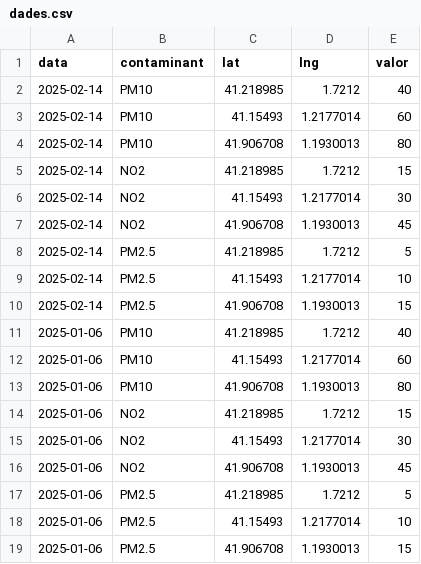
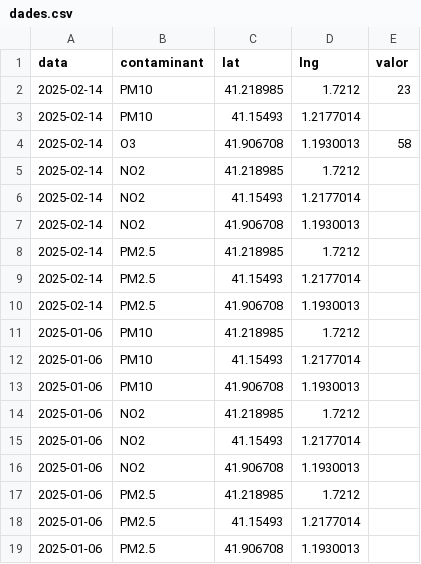
Before and after one commit to adumes4/adumes4.github.io, a CSV file: mapa/dades.csv, drawn as a sheet.

Commit message:
Update dades.csv

```diff
--- a/mapa/dades.csv
+++ b/mapa/dades.csv
@@ -1,19 +1,19 @@
 data,contaminant,lat,lng,valor
-2025-02-14,PM10,41.218985,1.7212,40
-2025-02-14,PM10,41.15493,1.2177014,60
-2025-02-14,PM10,41.906708,1.1930013,80
-2025-02-14,NO2,41.218985,1.7212,15
-2025-02-14,NO2,41.15493,1.2177014,30
-2025-02-14,NO2,41.906708,1.1930013,45
-2025-02-14,PM2.5,41.218985,1.7212,5
-2025-02-14,PM2.5,41.15493,1.2177014,10
-2025-02-14,PM2.5,41.906708,1.1930013,15
-2025-01-06,PM10,41.218985,1.7212,40
-2025-01-06,PM10,41.15493,1.2177014,60
-2025-01-06,PM10,41.906708,1.1930013,80
-2025-01-06,NO2,41.218985,1.7212,15
-2025-01-06,NO2,41.15493,1.2177014,30
-2025-01-06,NO2,41.906708,1.1930013,45
-2025-01-06,PM2.5,41.218985,1.7212,5
-2025-01-06,PM2.5,41.15493,1.2177014,10
-2025-01-06,PM2.5,41.906708,1.1930013,15
+2025-02-14,PM10,41.218985,1.7212,23
+2025-02-14,PM10,41.15493,1.2177014,
+2025-02-14,O3,41.906708,1.1930013,58
+2025-02-14,NO2,41.218985,1.7212,
+2025-02-14,NO2,41.15493,1.2177014,
+2025-02-14,NO2,41.906708,1.1930013,
+2025-02-14,PM2.5,41.218985,1.7212,
+2025-02-14,PM2.5,41.15493,1.2177014,
+2025-02-14,PM2.5,41.906708,1.1930013,
+2025-01-06,PM10,41.218985,1.7212,
+2025-01-06,PM10,41.15493,1.2177014,
+2025-01-06,PM10,41.906708,1.1930013,
+2025-01-06,NO2,41.218985,1.7212,
+2025-01-06,NO2,41.15493,1.2177014,
+2025-01-06,NO2,41.906708,1.1930013,
+2025-01-06,PM2.5,41.218985,1.7212,
+2025-01-06,PM2.5,41.15493,1.2177014,
+2025-01-06,PM2.5,41.906708,1.1930013,
```
